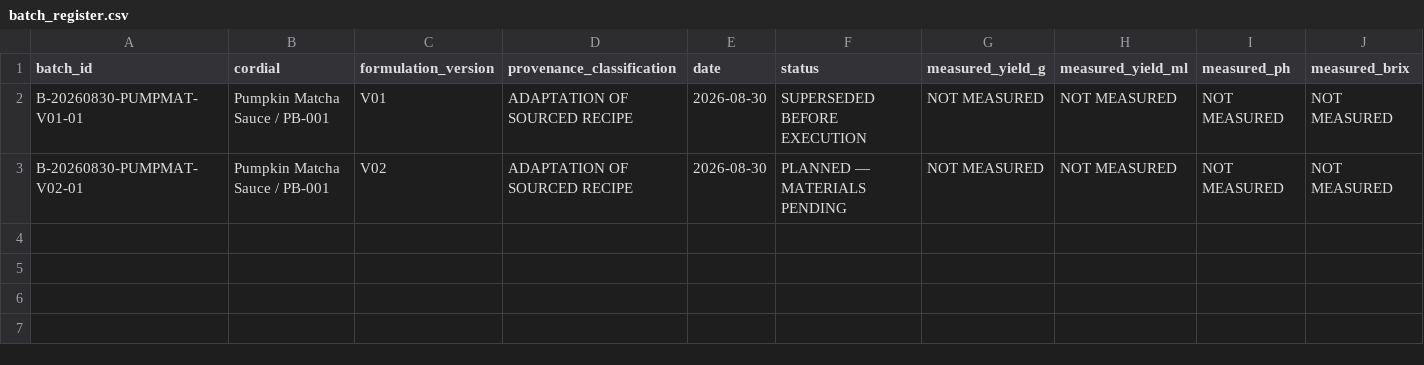
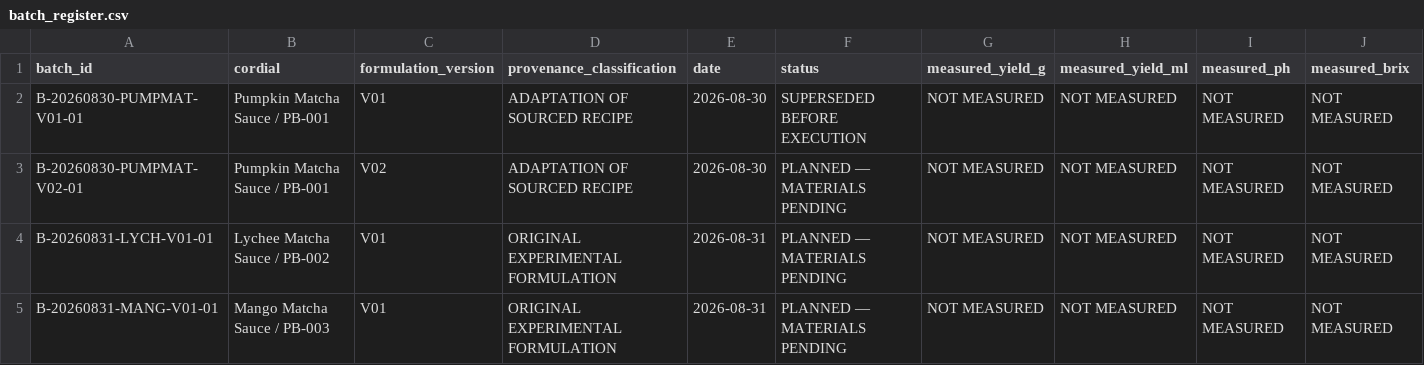
Before and after one commit to derkaal/Cordials, a CSV file: 05_lab_notebook/batch_register.csv, drawn as a sheet; only a part is shown; rows hold the shown columns only; the diff names each change by its address in the sheet, - before the commit and + after, or states it on an @@ line.

```diff
--- a/05_lab_notebook/batch_register.csv
+++ b/05_lab_notebook/batch_register.csv
+row 4: B-20260831-LYCH-V01-01 | Lychee Matcha Sauce / PB-002 | V01 | ORIGINAL EXPERIMENTAL FORMULATION | 2026-08-31 | PLANNED — MATERIALS PENDING | NOT MEASURED | NOT MEASURED | NOT MEASURED | NOT MEASURED
+row 5: B-20260831-MANG-V01-01 | Mango Matcha Sauce / PB-003 | V01 | ORIGINAL EXPERIMENTAL FORMULATION | 2026-08-31 | PLANNED — MATERIALS PENDING | NOT MEASURED | NOT MEASURED | NOT MEASURED | NOT MEASURED
```
Also changed, not shown: 02_sources/bibliography.csv, 03_professional_recipes/recipe_index.csv, 33 other files.
